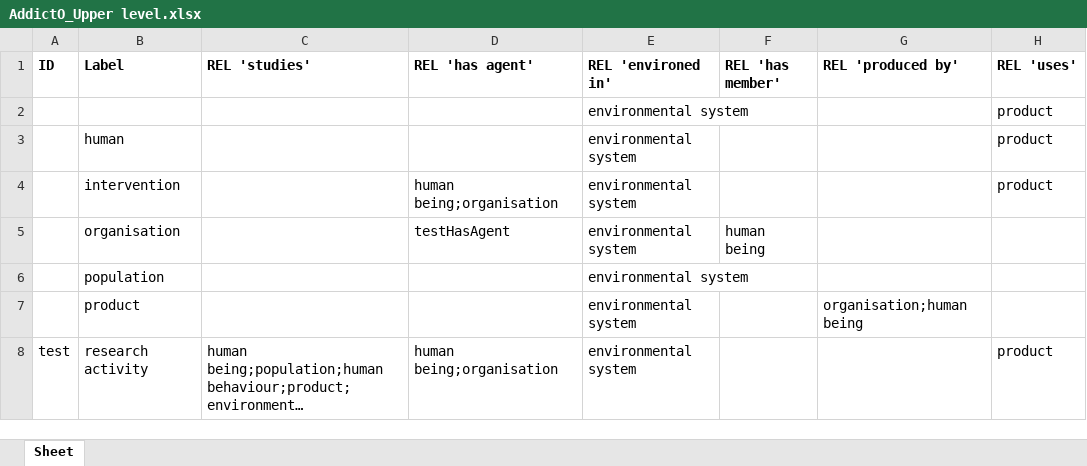
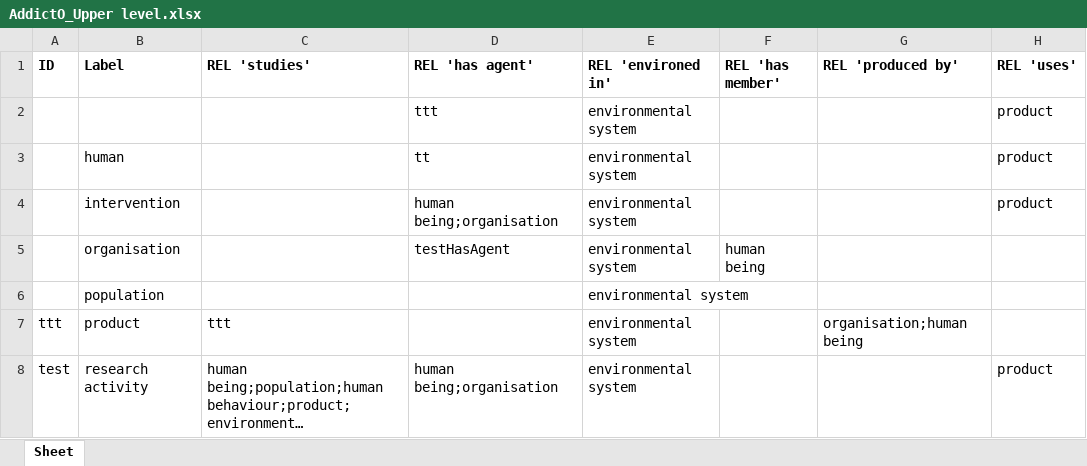
Before and after one commit to jannahastings/addiction-ontology, an Excel workbook: inputs/AddictO_Upper level.xlsx, sheet Sheet, drawn as a sheet; long unchanged cells end in …; values as stored, in another font and other column widths than the file's, no borders; the diff names each change by its address in the sheet, - before the commit and + after, or states it on an @@ line.

Commit message:
Updating AddictO_Upper level.xlsx

```diff
--- a/inputs/AddictO_Upper level.xlsx (sheet Sheet)
+++ b/inputs/AddictO_Upper level.xlsx (sheet Sheet)
-D2 (REL 'has agent'): (empty)
+D2 (REL 'has agent'): ttt
-D3 (REL 'has agent'): (empty)
+D3 (REL 'has agent'): tt
-A7 (ID): (empty)
+A7 (ID): ttt
-C7 (REL 'studies'): (empty)
+C7 (REL 'studies'): ttt
```
